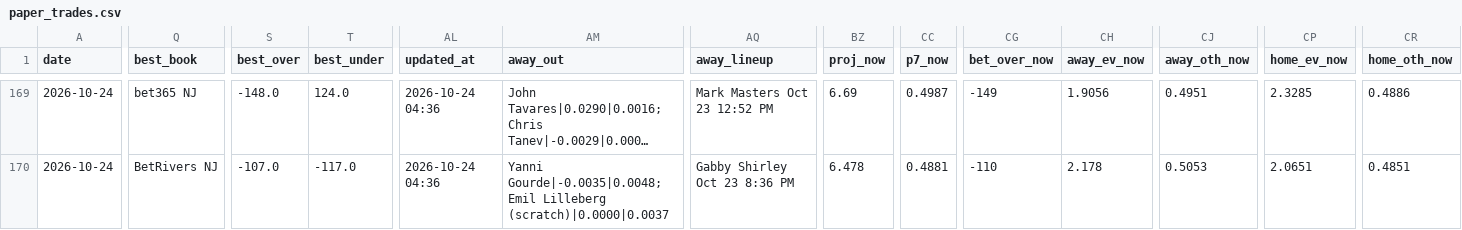
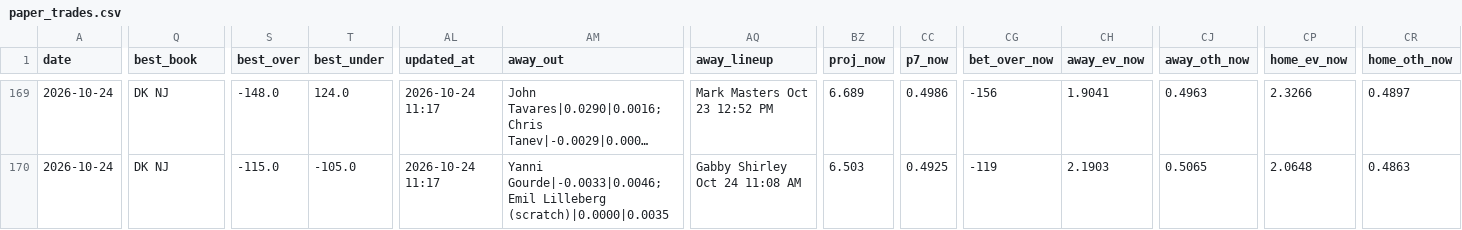
Before and after one commit to Prezbo8/NHL-total-model, a CSV file: data/paper_trades.csv, drawn as a sheet; only a part is shown, gaps mark what is left out; long unchanged cells end in …; the diff covers the shown part only; the diff names each change by its address in the sheet, - before the commit and + after, or states it on an @@ line.

```diff
--- a/data/paper_trades.csv
+++ b/data/paper_trades.csv
-Q169 (best_book): bet365 NJ
+Q169 (best_book): DK NJ
-AL169:AL170 (updated_at): 2026-10-24 04:36
+AL169:AL170 (updated_at): 2026-10-24 11:17
-BZ169 (proj_now): 6.69
+BZ169 (proj_now): 6.689
-CC169 (p7_now): 0.4987
+CC169 (p7_now): 0.4986
-CG169 (bet_over_now): -149
+CG169 (bet_over_now): -156
-CH169 (away_ev_now): 1.9056
+CH169 (away_ev_now): 1.9041
-CJ169 (away_oth_now): 0.4951
+CJ169 (away_oth_now): 0.4963
-CP169 (home_ev_now): 2.3285
+CP169 (home_ev_now): 2.3266
-CR169 (home_oth_now): 0.4886
+CR169 (home_oth_now): 0.4897
-Q170 (best_book): BetRivers NJ
+Q170 (best_book): DK NJ
-S170 (best_over): -107.0
+S170 (best_over): -115.0
-T170 (best_under): -117.0
+T170 (best_under): -105.0
-AM170 (away_out): Yanni Gourde|-0.0035|0.0048; Emil Lilleberg (scratch)|0.0000|0.0037
+AM170 (away_out): Yanni Gourde|-0.0033|0.0046; Emil Lilleberg (scratch)|0.0000|0.0035
-AQ170 (away_lineup): Gabby Shirley Oct 23 8:36 PM
+AQ170 (away_lineup): Gabby Shirley Oct 24 11:08 AM
-BZ170 (proj_now): 6.478
+BZ170 (proj_now): 6.503
-CC170 (p7_now): 0.4881
+CC170 (p7_now): 0.4925
-CG170 (bet_over_now): -110
+CG170 (bet_over_now): -119
-CH170 (away_ev_now): 2.178
+CH170 (away_ev_now): 2.1903
-CJ170 (away_oth_now): 0.5053
+CJ170 (away_oth_now): 0.5065
-CP170 (home_ev_now): 2.0651
+CP170 (home_ev_now): 2.0648
-CR170 (home_oth_now): 0.4851
+CR170 (home_oth_now): 0.4863
```
Also changed, not shown: 142 edited cells elsewhere in this file, data/team_form.csv, data/team_rankings.csv, 11 other files.
